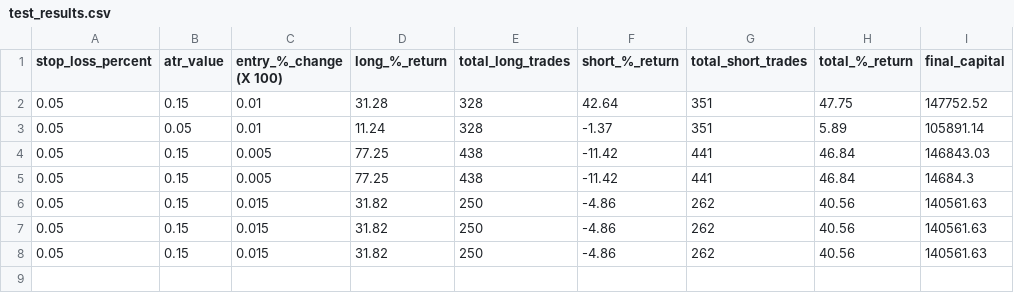
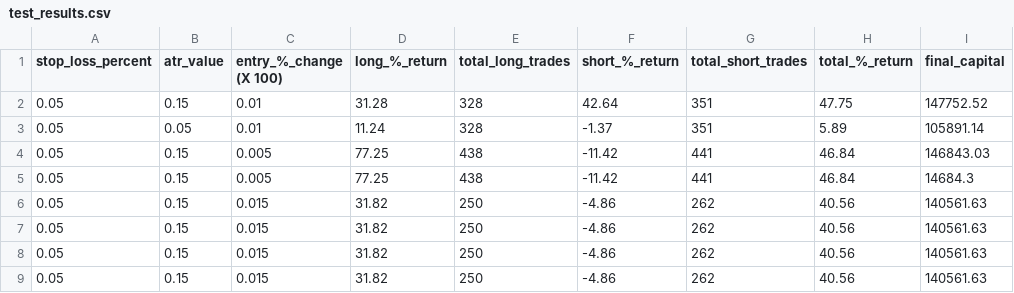
Before and after one commit to prashantsah567/ORB_Strategy, a CSV file: step-4-result/test_results.csv, drawn as a sheet; the diff names each change by its address in the sheet, - before the commit and + after, or states it on an @@ line.

```diff
--- a/step-4-result/test_results.csv
+++ b/step-4-result/test_results.csv
+row 9: 0.05 | 0.15 | 0.015 | 31.82 | 250 | -4.86 | 262 | 40.56 | 140561.63
```
Also changed, not shown: 5 other files.
